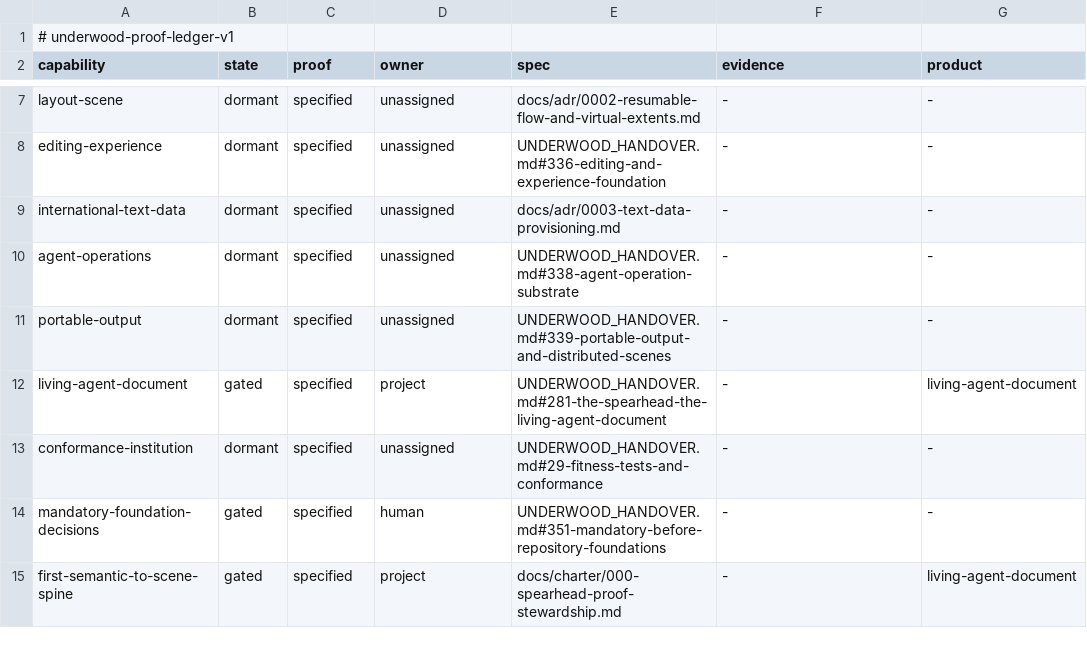
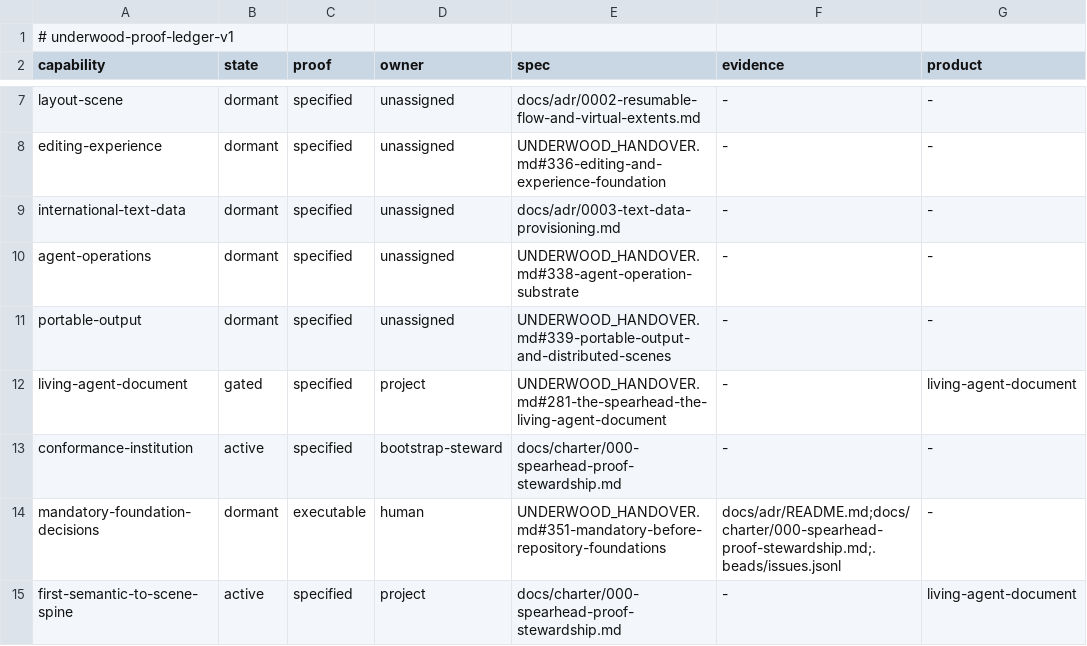
Before and after one commit to forest-rs/underwood, a TSV file: docs/proof/ledger.tsv, drawn as a sheet; only a part is shown, gaps mark what is left out.

Commit message:
Ratify Underwood project charter

```diff
--- a/docs/proof/ledger.tsv
+++ b/docs/proof/ledger.tsv
@@ -12,4 +12,4 @@ portable-output	dormant	specified	unassigned	UNDERWOOD_HANDOVER.md#339-portable-
 living-agent-document	gated	specified	project	UNDERWOOD_HANDOVER.md#281-the-spearhead-the-living-agent-document	-	living-agent-document
-conformance-institution	dormant	specified	unassigned	UNDERWOOD_HANDOVER.md#29-fitness-tests-and-conformance	-	-
-mandatory-foundation-decisions	gated	specified	human	UNDERWOOD_HANDOVER.md#351-mandatory-before-repository-foundations	-	-
-first-semantic-to-scene-spine	gated	specified	project	docs/charter/000-spearhead-proof-stewardship.md	-	living-agent-document
+conformance-institution	active	specified	bootstrap-steward	docs/charter/000-spearhead-proof-stewardship.md	-	-
+mandatory-foundation-decisions	dormant	executable	human	UNDERWOOD_HANDOVER.md#351-mandatory-before-repository-foundations	docs/adr/README.md;docs/charter/000-spearhead-proof-stewardship.md;.beads/issues.jsonl	-
+first-semantic-to-scene-spine	active	specified	project	docs/charter/000-spearhead-proof-stewardship.md	-	living-agent-document
```
Also changed, not shown: 4 other files.
